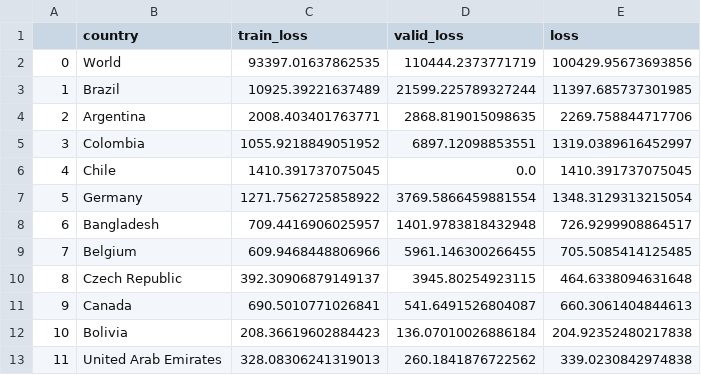
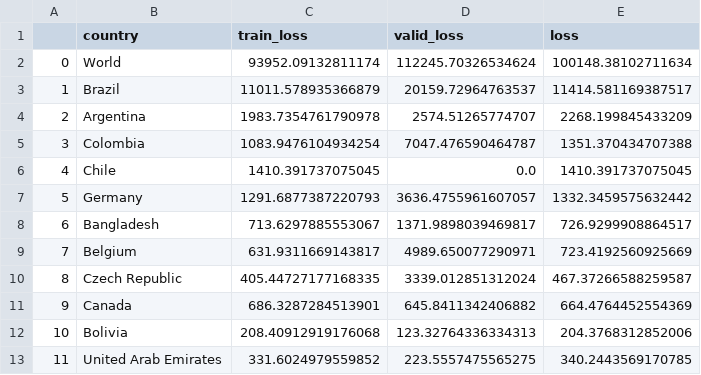
Before and after one commit to singhrahuldps/covid19tracker, a CSV file: loss/singhrahuldps_BestFitBellCurve.csv, drawn as a sheet; only a part is shown; the diff covers the shown part only.

```diff
--- a/loss/singhrahuldps_BestFitBellCurve.csv
+++ b/loss/singhrahuldps_BestFitBellCurve.csv
@@ -1,13 +1,13 @@
 ,country,train_loss,valid_loss,loss
-0,World,93397.01637862535,110444.2373771719,100429.95673693856
-1,Brazil,10925.39221637489,21599.225789327244,11397.685737301985
-2,Argentina,2008.403401763771,2868.819015098635,2269.758844717706
-3,Colombia,1055.9218849051952,6897.12098853551,1319.0389616452997
+0,World,93952.09132811174,112245.70326534624,100148.38102711634
+1,Brazil,11011.578935366879,20159.72964763537,11414.581169387517
+2,Argentina,1983.7354761790978,2574.51265774707,2268.199845433209
+3,Colombia,1083.9476104934254,7047.476590464787,1351.370434707388
 4,Chile,1410.391737075045,0.0,1410.391737075045
-5,Germany,1271.7562725858922,3769.5866459881554,1348.3129313215054
-6,Bangladesh,709.4416906025957,1401.9783818432948,726.9299908864517
-7,Belgium,609.9468448806966,5961.146300266455,705.5085414125485
-8,Czech Republic,392.30906879149137,3945.80254923115,464.6338094631648
-9,Canada,690.5010771026841,541.6491526804087,660.3061404844613
-10,Bolivia,208.36619602884423,136.07010026886184,204.92352480217838
-11,United Arab Emirates,328.08306241319013,260.1841876722562,339.0230842974838
+5,Germany,1291.6877387220793,3636.4755961607057,1332.3459575632442
+6,Bangladesh,713.6297885553067,1371.9898039469817,726.9299908864517
+7,Belgium,631.9311669143817,4989.650077290971,723.4192560925669
+8,Czech Republic,405.44727177168335,3339.012851312024,467.37266588259587
+9,Canada,686.3287284513901,645.8411342406882,664.4764452554369
+10,Bolivia,208.40912919176068,123.32764336334313,204.3768312852006
+11,United Arab Emirates,331.6024979559852,223.5557475565275,340.2443569170785
```
Also changed, not shown: 15 edited cells elsewhere in this file, 20 other files.
